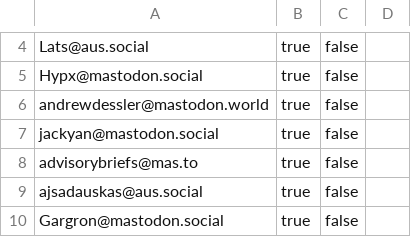
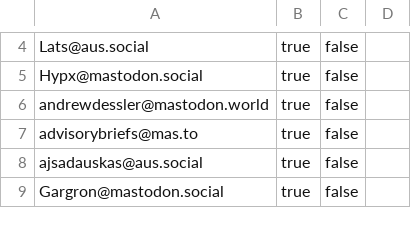
Before and after one commit to burakbayramli/nomadicterrain, a CSV file: static/following_accounts.csv, drawn as a sheet; only a part is shown, gaps mark what is left out.

```diff
--- a/static/following_accounts.csv
+++ b/static/following_accounts.csv
@@ -6,3 +6,2 @@ Hypx@mastodon.social,true,false,
 andrewdessler@mastodon.world,true,false,
-jackyan@mastodon.social,true,false,
 advisorybriefs@mas.to,true,false,
```
